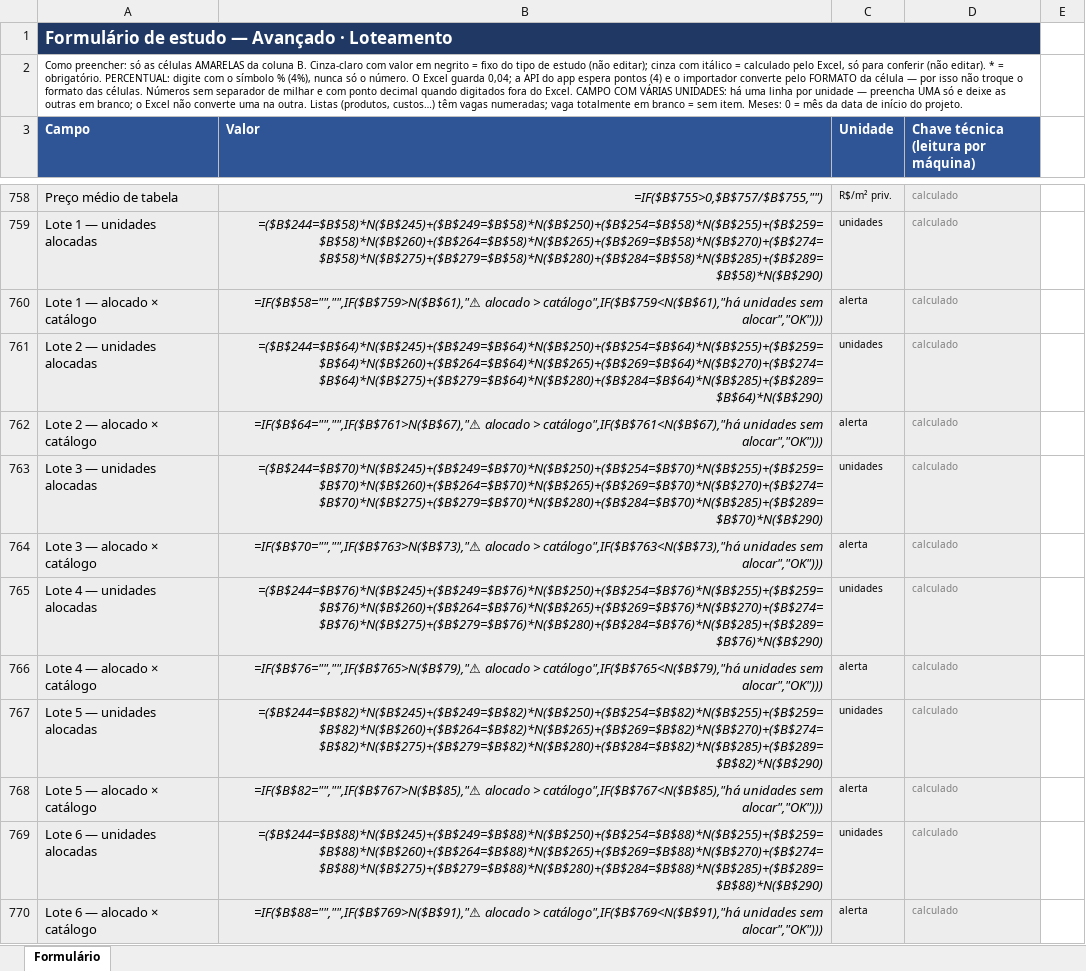
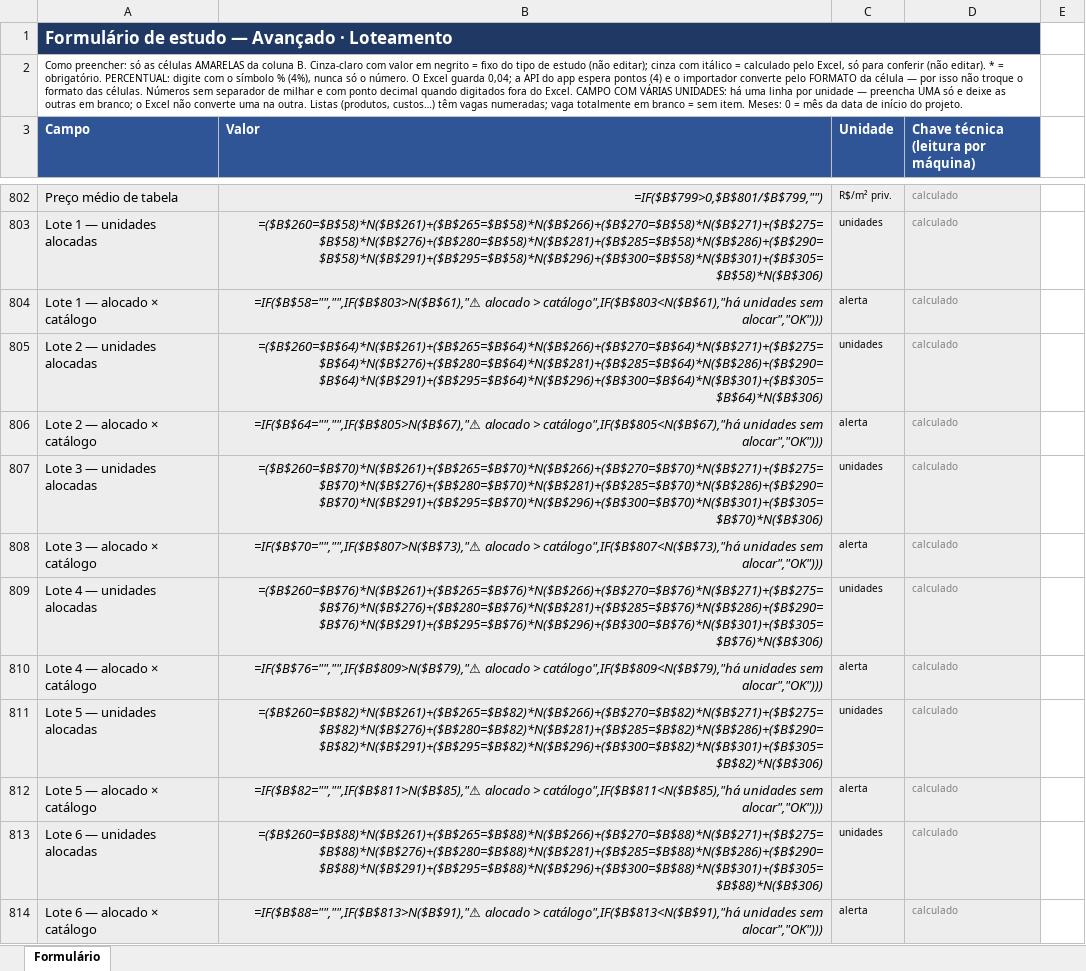
Before and after one commit to rafaleandrog/viabilidade-real-estate, an Excel workbook: referencia/formularios/exemplos/exemplo-loteamento-vale-do-sol-avancado.xlsx, sheet Formulário, drawn as a sheet; only a part is shown, gaps mark what is left out; values as stored, in another font and other column widths than the file's, no borders; formulas without a stored value are shown as written; addresses are those after the commit; the diff covers the shown part only; the diff names each change by its address in the sheet, - before the commit and + after, or states it on an @@ line.

```diff
--- a/referencia/formularios/exemplos/exemplo-loteamento-vale-do-sol-avancado.xlsx (sheet Formulário)
+++ b/referencia/formularios/exemplos/exemplo-loteamento-vale-do-sol-avancado.xlsx (sheet Formulário)
-B802 (Valor): =IF($B$755>0,$B$757/$B$755,"")
+B802 (Valor): =IF($B$799>0,$B$801/$B$799,"")
-B803 (Valor): =($B$244=$B$58)*N($B$245)+($B$249=$B$58)*N($B$250)+($B$254=$B$58)*N($B$255)+($B$259=$B$58)*N($B$260)+($B$264=$B$58)*N($B$265)+($B$269=$B$58)*N($B$270)+($B$274=$B$58)*N($B$275)+($B$279=$B$58)*N($B$280)+($B$284=$B$58)*N($B$285)+($B$289=$B$58)*N($B$290)
+B803 (Valor): =($B$260=$B$58)*N($B$261)+($B$265=$B$58)*N($B$266)+($B$270=$B$58)*N($B$271)+($B$275=$B$58)*N($B$276)+($B$280=$B$58)*N($B$281)+($B$285=$B$58)*N($B$286)+($B$290=$B$58)*N($B$291)+($B$295=$B$58)*N($B$296)+($B$300=$B$58)*N($B$301)+($B$305=$B$58)*N($B$306)
-B804 (Valor): =IF($B$58="","",IF($B$759>N($B$61),"⚠ alocado > catálogo",IF($B$759<N($B$61),"há unidades sem…
+B804 (Valor): =IF($B$58="","",IF($B$803>N($B$61),"⚠ alocado > catálogo",IF($B$803<N($B$61),"há unidades sem…
-B805 (Valor): =($B$244=$B$64)*N($B$245)+($B$249=$B$64)*N($B$250)+($B$254=$B$64)*N($B$255)+($B$259=$B$64)*N($B$260)+($B$264=$B$64)*N($B$265)+($B$269=$B$64)*N($B$270)+($B$274=$B$64)*N($B$275)+($B$279=$B$64)*N($B$280)+($B$284=$B$64)*N($B$285)+($B$289=$B$64)*N($B$290)
+B805 (Valor): =($B$260=$B$64)*N($B$261)+($B$265=$B$64)*N($B$266)+($B$270=$B$64)*N($B$271)+($B$275=$B$64)*N($B$276)+($B$280=$B$64)*N($B$281)+($B$285=$B$64)*N($B$286)+($B$290=$B$64)*N($B$291)+($B$295=$B$64)*N($B$296)+($B$300=$B$64)*N($B$301)+($B$305=$B$64)*N($B$306)
-B806 (Valor): =IF($B$64="","",IF($B$761>N($B$67),"⚠ alocado > catálogo",IF($B$761<N($B$67),"há unidades sem…
+B806 (Valor): =IF($B$64="","",IF($B$805>N($B$67),"⚠ alocado > catálogo",IF($B$805<N($B$67),"há unidades sem…
-B807 (Valor): =($B$244=$B$70)*N($B$245)+($B$249=$B$70)*N($B$250)+($B$254=$B$70)*N($B$255)+($B$259=$B$70)*N($B$260)+($B$264=$B$70)*N($B$265)+($B$269=$B$70)*N($B$270)+($B$274=$B$70)*N($B$275)+($B$279=$B$70)*N($B$280)+($B$284=$B$70)*N($B$285)+($B$289=$B$70)*N($B$290)
+B807 (Valor): =($B$260=$B$70)*N($B$261)+($B$265=$B$70)*N($B$266)+($B$270=$B$70)*N($B$271)+($B$275=$B$70)*N($B$276)+($B$280=$B$70)*N($B$281)+($B$285=$B$70)*N($B$286)+($B$290=$B$70)*N($B$291)+($B$295=$B$70)*N($B$296)+($B$300=$B$70)*N($B$301)+($B$305=$B$70)*N($B$306)
-B808 (Valor): =IF($B$70="","",IF($B$763>N($B$73),"⚠ alocado > catálogo",IF($B$763<N($B$73),"há unidades sem…
+B808 (Valor): =IF($B$70="","",IF($B$807>N($B$73),"⚠ alocado > catálogo",IF($B$807<N($B$73),"há unidades sem…
-B809 (Valor): =($B$244=$B$76)*N($B$245)+($B$249=$B$76)*N($B$250)+($B$254=$B$76)*N($B$255)+($B$259=$B$76)*N($B$260)+($B$264=$B$76)*N($B$265)+($B$269=$B$76)*N($B$270)+($B$274=$B$76)*N($B$275)+($B$279=$B$76)*N($B$280)+($B$284=$B$76)*N($B$285)+($B$289=$B$76)*N($B$290)
+B809 (Valor): =($B$260=$B$76)*N($B$261)+($B$265=$B$76)*N($B$266)+($B$270=$B$76)*N($B$271)+($B$275=$B$76)*N($B$276)+($B$280=$B$76)*N($B$281)+($B$285=$B$76)*N($B$286)+($B$290=$B$76)*N($B$291)+($B$295=$B$76)*N($B$296)+($B$300=$B$76)*N($B$301)+($B$305=$B$76)*N($B$306)
-B810 (Valor): =IF($B$76="","",IF($B$765>N($B$79),"⚠ alocado > catálogo",IF($B$765<N($B$79),"há unidades sem…
+B810 (Valor): =IF($B$76="","",IF($B$809>N($B$79),"⚠ alocado > catálogo",IF($B$809<N($B$79),"há unidades sem…
-B811 (Valor): =($B$244=$B$82)*N($B$245)+($B$249=$B$82)*N($B$250)+($B$254=$B$82)*N($B$255)+($B$259=$B$82)*N($B$260)+($B$264=$B$82)*N($B$265)+($B$269=$B$82)*N($B$270)+($B$274=$B$82)*N($B$275)+($B$279=$B$82)*N($B$280)+($B$284=$B$82)*N($B$285)+($B$289=$B$82)*N($B$290)
+B811 (Valor): =($B$260=$B$82)*N($B$261)+($B$265=$B$82)*N($B$266)+($B$270=$B$82)*N($B$271)+($B$275=$B$82)*N($B$276)+($B$280=$B$82)*N($B$281)+($B$285=$B$82)*N($B$286)+($B$290=$B$82)*N($B$291)+($B$295=$B$82)*N($B$296)+($B$300=$B$82)*N($B$301)+($B$305=$B$82)*N($B$306)
-B812 (Valor): =IF($B$82="","",IF($B$767>N($B$85),"⚠ alocado > catálogo",IF($B$767<N($B$85),"há unidades sem…
+B812 (Valor): =IF($B$82="","",IF($B$811>N($B$85),"⚠ alocado > catálogo",IF($B$811<N($B$85),"há unidades sem…
-B813 (Valor): =($B$244=$B$88)*N($B$245)+($B$249=$B$88)*N($B$250)+($B$254=$B$88)*N($B$255)+($B$259=$B$88)*N($B$260)+($B$264=$B$88)*N($B$265)+($B$269=$B$88)*N($B$270)+($B$274=$B$88)*N($B$275)+($B$279=$B$88)*N($B$280)+($B$284=$B$88)*N($B$285)+($B$289=$B$88)*N($B$290)
+B813 (Valor): =($B$260=$B$88)*N($B$261)+($B$265=$B$88)*N($B$266)+($B$270=$B$88)*N($B$271)+($B$275=$B$88)*N($B$276)+($B$280=$B$88)*N($B$281)+($B$285=$B$88)*N($B$286)+($B$290=$B$88)*N($B$291)+($B$295=$B$88)*N($B$296)+($B$300=$B$88)*N($B$301)+($B$305=$B$88)*N($B$306)
-B814 (Valor): =IF($B$88="","",IF($B$769>N($B$91),"⚠ alocado > catálogo",IF($B$769<N($B$91),"há unidades sem…
+B814 (Valor): =IF($B$88="","",IF($B$813>N($B$91),"⚠ alocado > catálogo",IF($B$813<N($B$91),"há unidades sem…
```
Also changed, not shown: 49 added rows and 203 edited cells elsewhere in this sheet, referencia/formularios/exemplos/exemplo-incorporacao-aurora-parque-avancado.xlsx, referencia/formularios/formulario-avancado-incorporacao.xlsx, 6 other files.
